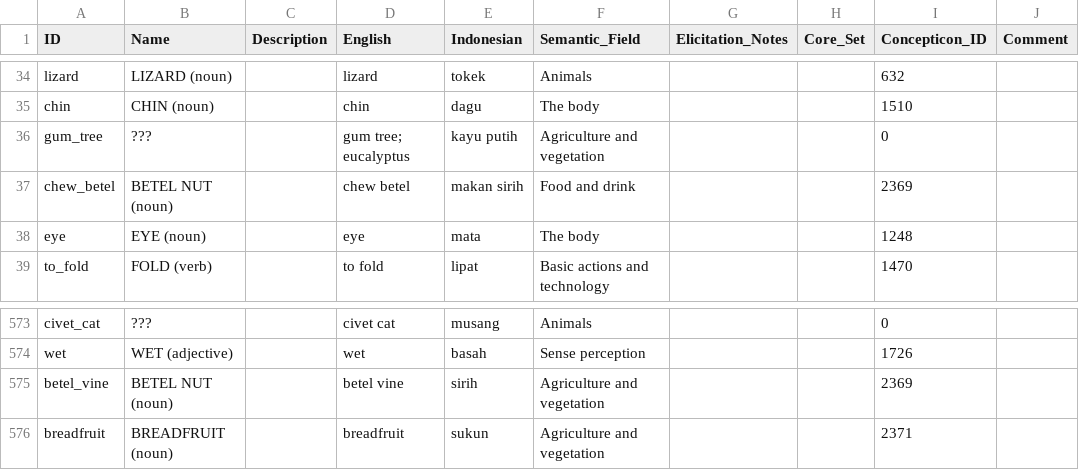
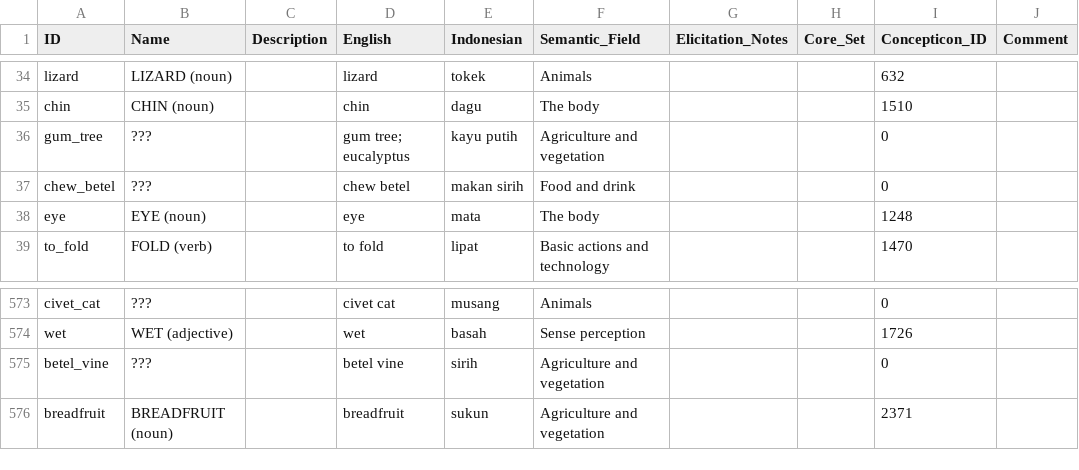
Before and after one commit to xrotwang/lexirumah-data, a CSV file: cldf/concepts.csv, drawn as a sheet; only a part is shown, gaps mark what is left out.

```diff
--- a/cldf/concepts.csv
+++ b/cldf/concepts.csv
@@ -36,3 +36,3 @@ chin,CHIN (noun),,chin,dagu,The body,,,1510,
 gum_tree,???,,gum tree; eucalyptus,kayu putih,Agriculture and vegetation,,,0,
-chew_betel,BETEL NUT (noun),,chew betel,makan sirih,Food and drink,,,2369,
+chew_betel,???,,chew betel,makan sirih,Food and drink,,,0,
 eye,EYE (noun),,eye,mata,The body,,,1248,
@@ -574,3 +574,3 @@ civet_cat,???,,civet cat,musang,Animals,,,0,
 wet,WET (adjective),,wet,basah,Sense perception,,,1726,
-betel_vine,BETEL NUT (noun),,betel vine,sirih,Agriculture and vegetation,,,2369,
+betel_vine,???,,betel vine,sirih,Agriculture and vegetation,,,0,
 breadfruit,BREADFRUIT (noun),,breadfruit,sukun,Agriculture and vegetation,,,2371,
```
Also changed, not shown: 2 other files.
